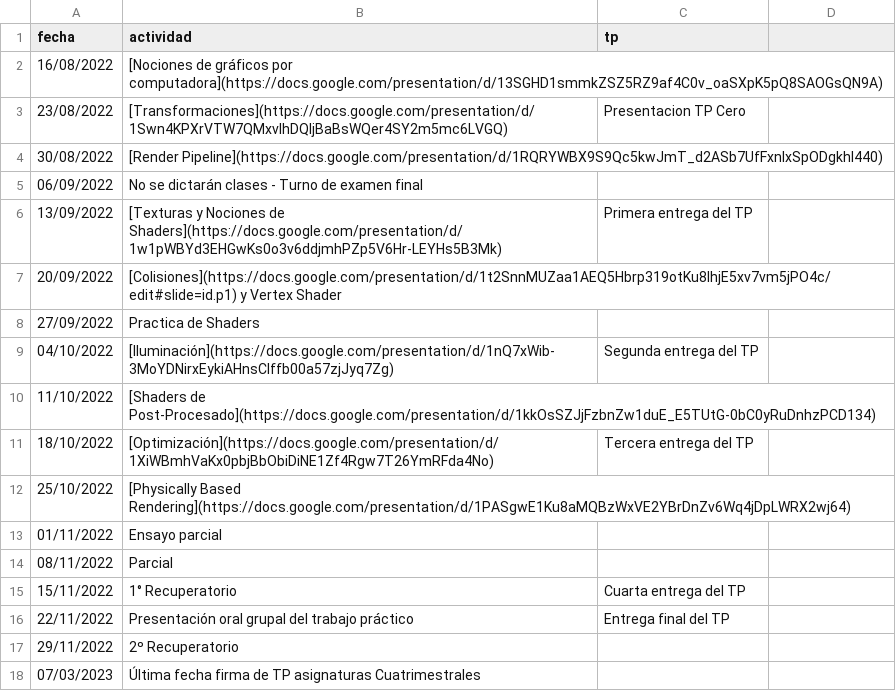
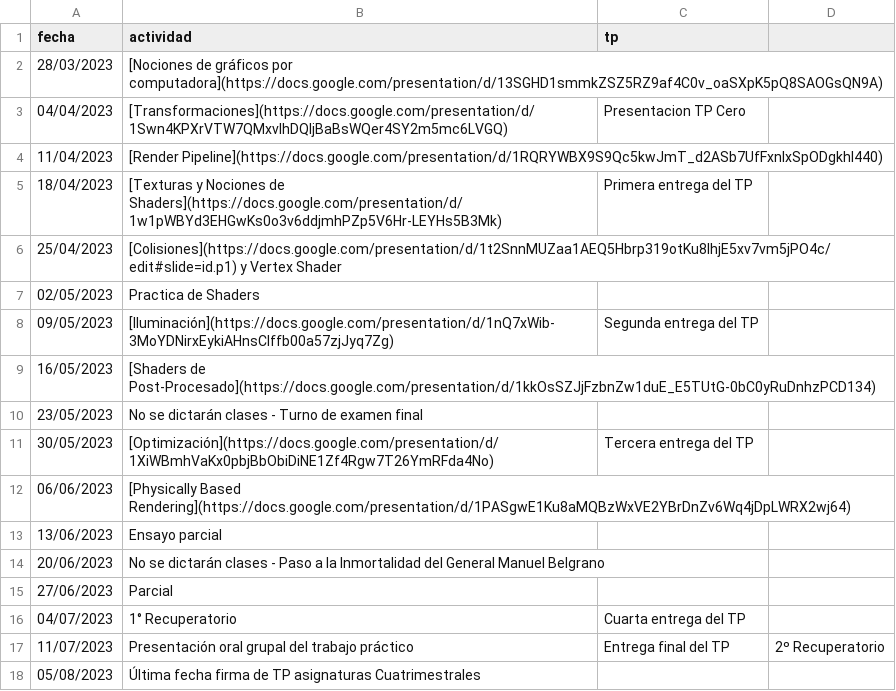
Before and after one commit to tgc-utn/tgc-utn.github.io, a CSV file: _data/cronograma.csv, drawn as a sheet.

```diff
--- a/_data/cronograma.csv
+++ b/_data/cronograma.csv
@@ -1,18 +1,18 @@
 fecha,actividad,tp
-16/08/2022,[Nociones de gráficos por computadora](https://docs.google.com/presentation/d/13SGHD1smmkZSZ5RZ9af4C0v_oaSXpK5pQ8SAOGsQN9A),
-23/08/2022,[Transformaciones](https://docs.google.com/presentation/d/1Swn4KPXrVTW7QMxvIhDQIjBaBsWQer4SY2m5mc6LVGQ),Presentacion TP Cero
-30/08/2022,[Render Pipeline](https://docs.google.com/presentation/d/1RQRYWBX9S9Qc5kwJmT_d2ASb7UfFxnlxSpODgkhI440),
-06/09/2022,No se dictarán clases - Turno de examen final
-13/09/2022,[Texturas y Nociones de Shaders](https://docs.google.com/presentation/d/1w1pWBYd3EHGwKs0o3v6ddjmhPZp5V6Hr-LEYHs5B3Mk),Primera entrega del TP
-20/09/2022,[Colisiones](https://docs.google.com/presentation/d/1t2SnnMUZaa1AEQ5Hbrp319otKu8lhjE5xv7vm5jPO4c/edit#slide=id.p1) y Vertex Shader,
-27/09/2022,Practica de Shaders,
-04/10/2022,[Iluminación](https://docs.google.com/presentation/d/1nQ7xWib-3MoYDNirxEykiAHnsClffb00a57zjJyq7Zg),Segunda entrega del TP
-11/10/2022,[Shaders de Post-Procesado](https://docs.google.com/presentation/d/1kkOsSZJjFzbnZw1duE_E5TUtG-0bC0yRuDnhzPCD134),
-18/10/2022,[Optimización](https://docs.google.com/presentation/d/1XiWBmhVaKx0pbjBbObiDiNE1Zf4Rgw7T26YmRFda4No),Tercera entrega del TP
-25/10/2022,[Physically Based Rendering](https://docs.google.com/presentation/d/1PASgwE1Ku8aMQBzWxVE2YBrDnZv6Wq4jDpLWRX2wj64),
-01/11/2022,Ensayo parcial,
-08/11/2022,Parcial,
-15/11/2022,1° Recuperatorio, Cuarta entrega del TP
-22/11/2022,Presentación oral grupal del trabajo práctico,Entrega final del TP
-29/11/2022,2º Recuperatorio,
-07/03/2023,Última fecha firma de TP asignaturas Cuatrimestrales,
+28/03/2023,[Nociones de gráficos por computadora](https://docs.google.com/presentation/d/13SGHD1smmkZSZ5RZ9af4C0v_oaSXpK5pQ8SAOGsQN9A),
+04/04/2023,[Transformaciones](https://docs.google.com/presentation/d/1Swn4KPXrVTW7QMxvIhDQIjBaBsWQer4SY2m5mc6LVGQ),Presentacion TP Cero
+11/04/2023,[Render Pipeline](https://docs.google.com/presentation/d/1RQRYWBX9S9Qc5kwJmT_d2ASb7UfFxnlxSpODgkhI440),
+18/04/2023,[Texturas y Nociones de Shaders](https://docs.google.com/presentation/d/1w1pWBYd3EHGwKs0o3v6ddjmhPZp5V6Hr-LEYHs5B3Mk),Primera entrega del TP
+25/04/2023,[Colisiones](https://docs.google.com/presentation/d/1t2SnnMUZaa1AEQ5Hbrp319otKu8lhjE5xv7vm5jPO4c/edit#slide=id.p1) y Vertex Shader,
+02/05/2023,Practica de Shaders,
+09/05/2023,[Iluminación](https://docs.google.com/presentation/d/1nQ7xWib-3MoYDNirxEykiAHnsClffb00a57zjJyq7Zg),Segunda entrega del TP
+16/05/2023,[Shaders de Post-Procesado](https://docs.google.com/presentation/d/1kkOsSZJjFzbnZw1duE_E5TUtG-0bC0yRuDnhzPCD134),
+23/05/2023,No se dictarán clases - Turno de examen final,
+30/05/2023,[Optimización](https://docs.google.com/presentation/d/1XiWBmhVaKx0pbjBbObiDiNE1Zf4Rgw7T26YmRFda4No),Tercera entrega del TP
+06/06/2023,[Physically Based Rendering](https://docs.google.com/presentation/d/1PASgwE1Ku8aMQBzWxVE2YBrDnZv6Wq4jDpLWRX2wj64),
+13/06/2023,Ensayo parcial,
+20/06/2023,No se dictarán clases - Paso a la Inmortalidad del General Manuel Belgrano
+27/06/2023,Parcial,
+04/07/2023,1° Recuperatorio, Cuarta entrega del TP,
+11/07/2023,Presentación oral grupal del trabajo práctico,Entrega final del TP, 2º Recuperatorio
+05/08/2023,Última fecha firma de TP asignaturas Cuatrimestrales,
```
Also changed, not shown: 1 other file.
